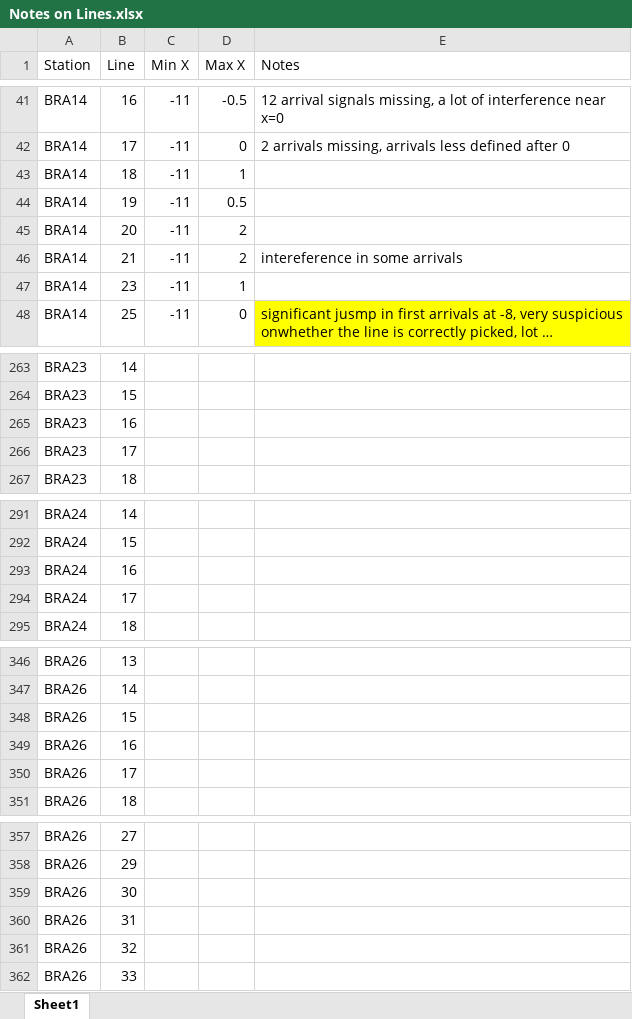
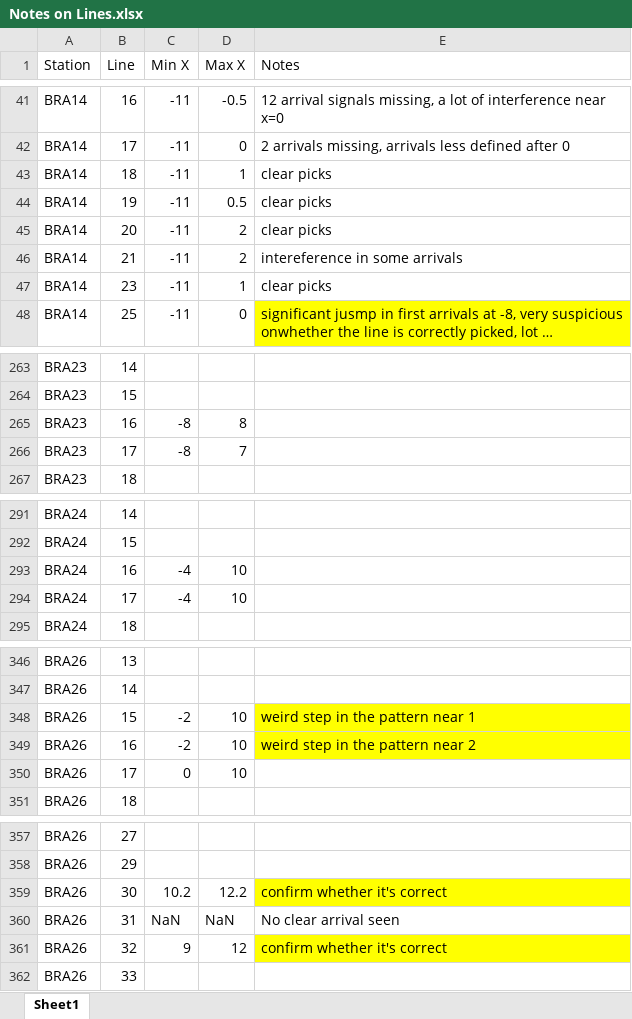
Before and after one commit to MaleenKidiwela/Bransfield, an Excel workbook: Notes on Lines.xlsx, sheet Sheet1, drawn as a sheet; only a part is shown, gaps mark what is left out; long unchanged cells end in …; values as stored, in another font and other column widths than the file's, no borders; the diff covers the shown part only; the diff names each change by its address in the sheet, - before the commit and + after, or states it on an @@ line.

Commit message:
Update Notes on Lines.xlsx

```diff
--- a/Notes on Lines.xlsx (sheet Sheet1)
+++ b/Notes on Lines.xlsx (sheet Sheet1)
-E43:E45 (Notes): (empty)
+E43:E45 (Notes): clear picks
-E47 (Notes): (empty)
+E47 (Notes): clear picks
-C265:C266 (Min X): (empty)
+C265:C266 (Min X): -8
-D265 (Max X): (empty)
+D265 (Max X): 8
-D266 (Max X): (empty)
+D266 (Max X): 7
-C293:C294 (Min X): (empty)
+C293:C294 (Min X): -4
-D293:D294 (Max X): (empty)
+D293:D294 (Max X): 10
-C348:C349 (Min X): (empty)
+C348:C349 (Min X): -2
-D348:D350 (Max X): (empty)
+D348:D350 (Max X): 10
-E348 (Notes): (empty)
+E348 (Notes): weird step in the pattern near 1
-E348:E349 fill: none
+E348:E349 fill: #FFFF00
-E349 (Notes): (empty)
+E349 (Notes): weird step in the pattern near 2
-C350 (Min X): (empty)
+C350 (Min X): 0
-C359 (Min X): (empty)
+C359 (Min X): 10.2
-D359 (Max X): (empty)
+D359 (Max X): 12.2
-E359 (Notes): (empty)
+E359 (Notes): confirm whether it's correct
-E359 fill: none
+E359 fill: #FFFF00
-C360 (Min X): (empty)
+C360 (Min X): NaN
-D360 (Max X): (empty)
+D360 (Max X): NaN
-E360 (Notes): (empty)
+E360 (Notes): No clear arrival seen
-C361 (Min X): (empty)
+C361 (Min X): 9
-D361 (Max X): (empty)
+D361 (Max X): 12
-E361 (Notes): (empty)
+E361 (Notes): confirm whether it's correct
-E361 fill: none
+E361 fill: #FFFF00
```
Also changed, not shown: 56 removed rows, 11 edited cells and cell formats elsewhere in this sheet.
